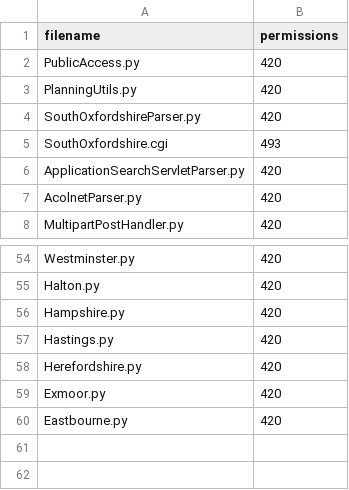
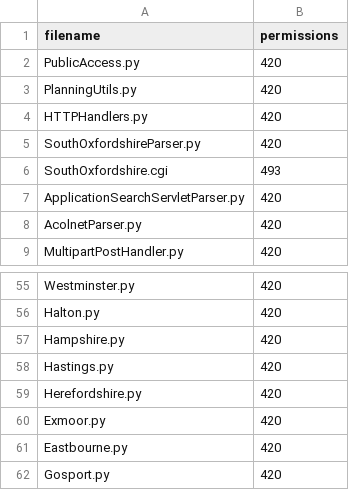
Before and after one commit to richardkeen/planningalerts, a CSV file: python_scrapers/OtherFilesToCopy.csv, drawn as a sheet; only a part is shown, gaps mark what is left out; the diff names each change by its address in the sheet, - before the commit and + after, or states it on an @@ line.

```diff
--- a/python_scrapers/OtherFilesToCopy.csv
+++ b/python_scrapers/OtherFilesToCopy.csv
+row 4: HTTPHandlers.py | 420
+row 62: Gosport.py | 420
```
Also changed, not shown: python_scrapers/SitesToGenerate.csv, 3 other files.
